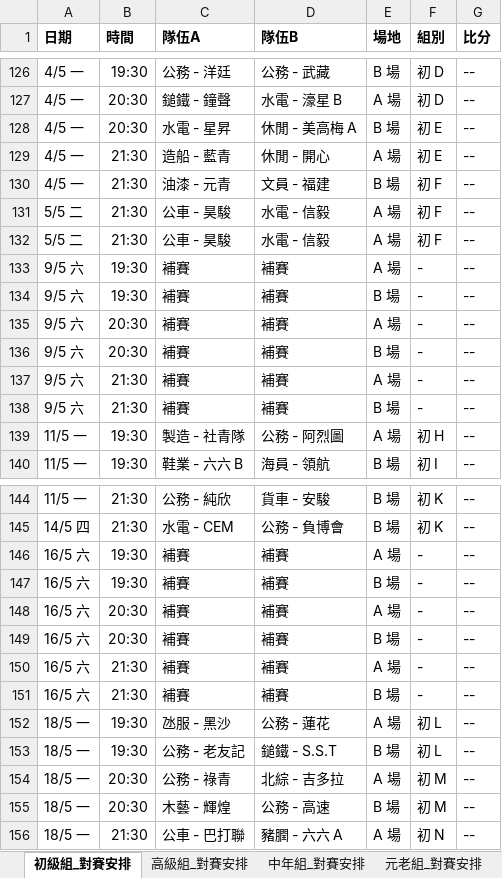
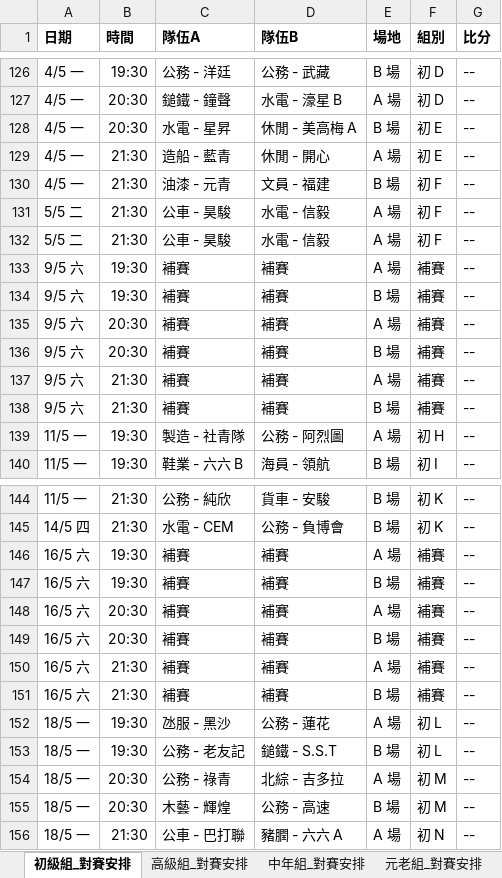
Before and after one commit to vizaiweb/macau-snowcup-2026, an Excel workbook: matches_data.xlsx, sheet 初級組_對賽安排, drawn as a sheet; only a part is shown, gaps mark what is left out; values as stored, in another font and other column widths than the file's, no borders; the diff names each change by its address in the sheet, - before the commit and + after, or states it on an @@ line.

Commit message:
Add files via upload

```diff
--- a/matches_data.xlsx (sheet 初級組_對賽安排)
+++ b/matches_data.xlsx (sheet 初級組_對賽安排)
-F133:F138 (組別): -
+F133:F138 (組別): 補賽
-F146:F151 (組別): -
+F146:F151 (組別): 補賽
```
Also changed, not shown: sheet 中年組_對賽安排.
